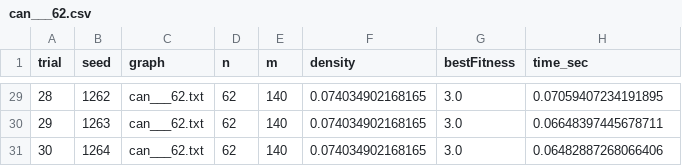
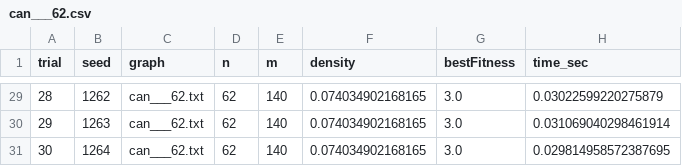
Before and after one commit to Atilio-Luiz/GA_VertexColoring, a CSV file: results/base/Harwell-Boeing/can___62.csv, drawn as a sheet; only a part is shown, gaps mark what is left out; the diff covers the shown part only.

```diff
--- a/results/base/Harwell-Boeing/can___62.csv
+++ b/results/base/Harwell-Boeing/can___62.csv
@@ -29,3 +29,3 @@ trial,seed,graph,n,m,density,bestFitness,time_sec
-28,1262,can___62.txt,62,140,0.074034902168165,3.0,0.07059407234191895
-29,1263,can___62.txt,62,140,0.074034902168165,3.0,0.06648397445678711
-30,1264,can___62.txt,62,140,0.074034902168165,3.0,0.06482887268066406
+28,1262,can___62.txt,62,140,0.074034902168165,3.0,0.03022599220275879
+29,1263,can___62.txt,62,140,0.074034902168165,3.0,0.031069040298461914
+30,1264,can___62.txt,62,140,0.074034902168165,3.0,0.029814958572387695
```
Also changed, not shown: 27 edited cells elsewhere in this file, results/base/CUBIC/cubic_100.csv, results/base/DIMACS/c-fat200-1.csv, 6 other files.
